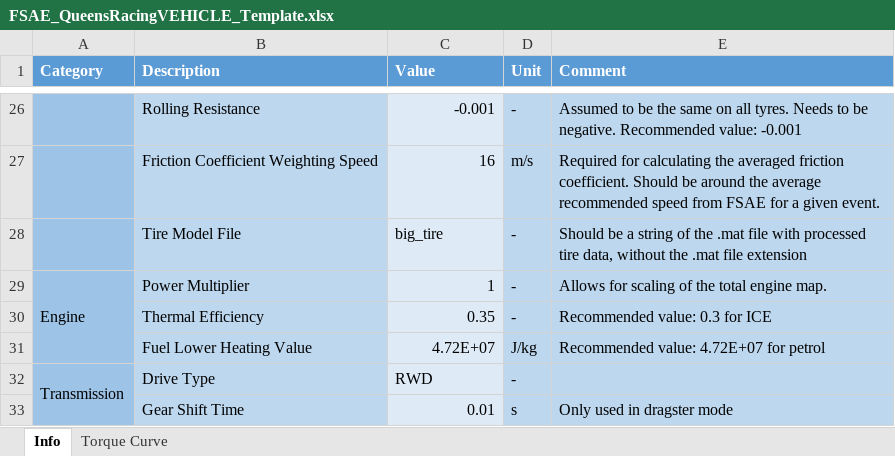
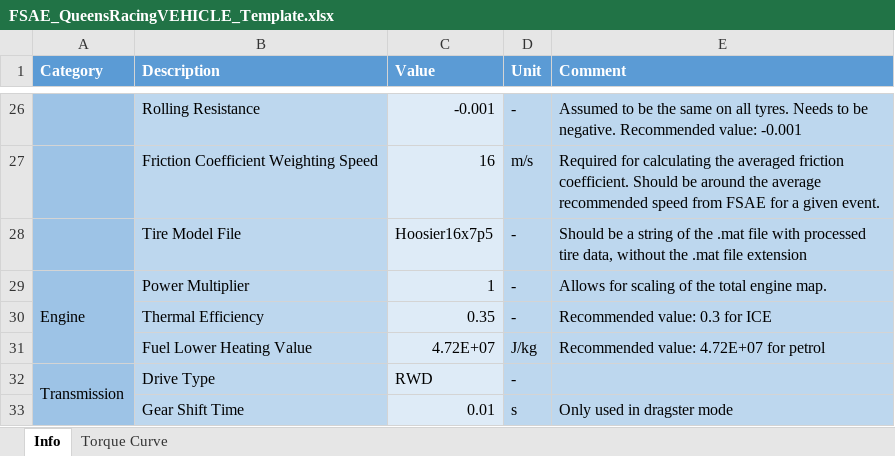
Before and after one commit to qfsae/VehicleDynamics_Modelling, an Excel workbook: LapsimAndYMD/Templates/FSAE_QueensRacingVEHICLE_Template.xlsx, sheet Info, drawn as a sheet; only a part is shown, gaps mark what is left out; values as stored, in another font and other column widths than the file's, no borders; the diff names each change by its address in the sheet, - before the commit and + after, or states it on an @@ line.

Commit message:
Addition of a standard tire model for Hoosier R20 16x7.5 tires, with this model included in the standard Excel car model template.

```diff
--- a/LapsimAndYMD/Templates/FSAE_QueensRacingVEHICLE_Template.xlsx (sheet Info)
+++ b/LapsimAndYMD/Templates/FSAE_QueensRacingVEHICLE_Template.xlsx (sheet Info)
-C28 (Value): big_tire
+C28 (Value): Hoosier16x7p5
```
Also changed, not shown: 1 other file.
